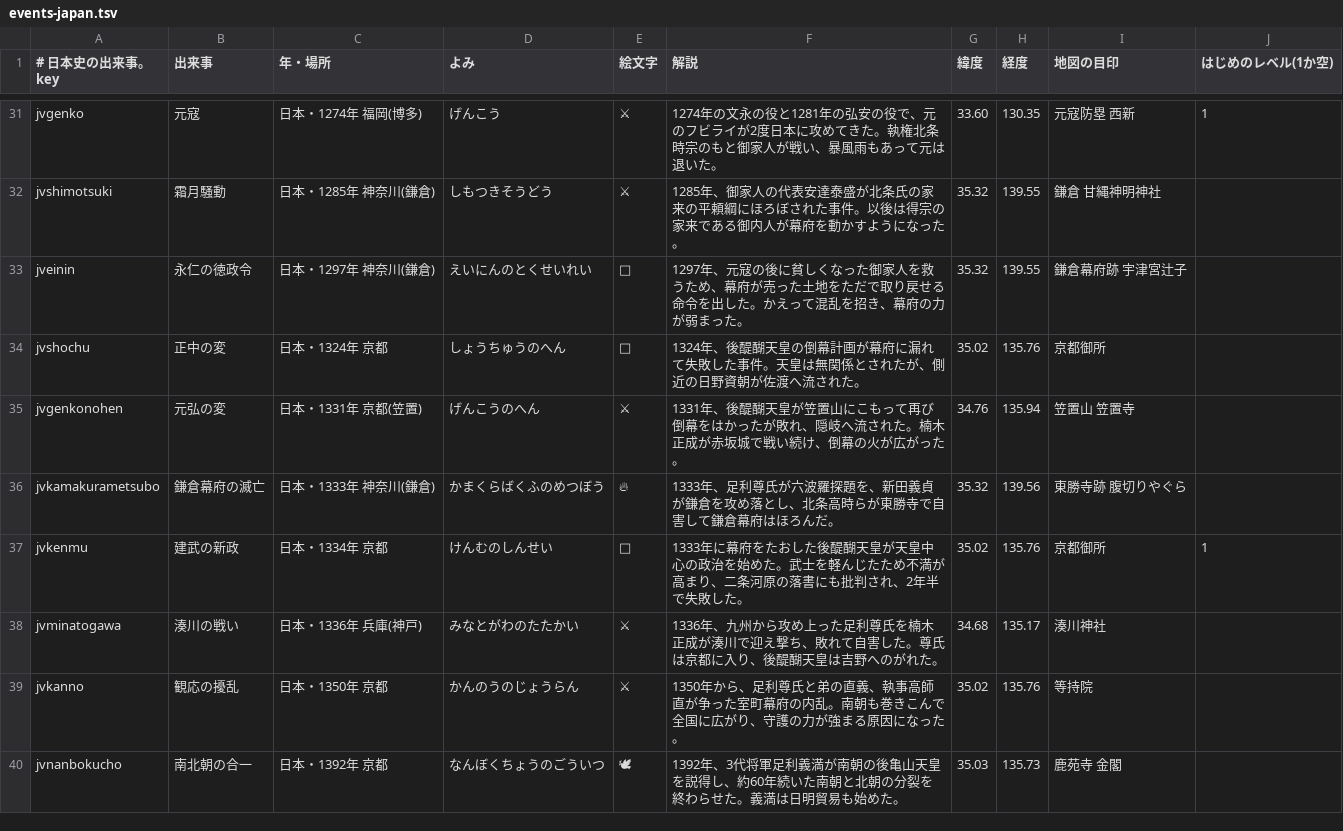
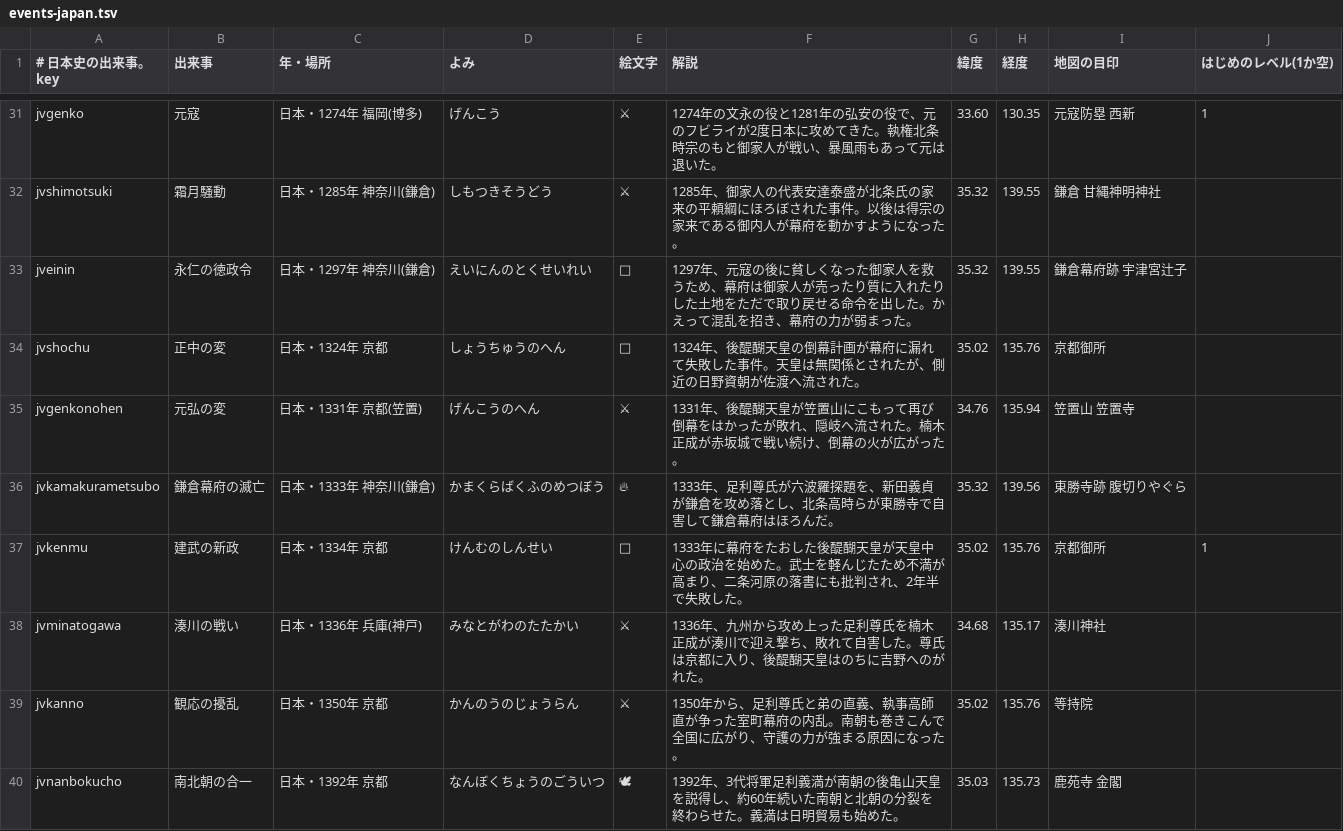
Before and after one commit to flick-travel-game/flick-travel, a TSV file: tools/events-japan.tsv, drawn as a sheet; only a part is shown, gaps mark what is left out; the diff covers the shown part only; the diff names each change by its address in the sheet, - before the commit and + after, or states it on an @@ line.

```diff
--- a/tools/events-japan.tsv
+++ b/tools/events-japan.tsv
-F33 (解説): …め、幕府が売った土地を…
+F33 (解説): …め、幕府は御家人が売ったり質に入れたりした土地を…
-F38 (解説): …醐天皇は吉野への…
+F38 (解説): …醐天皇はのちに吉野への…
```
Also changed, not shown: 24 edited cells elsewhere in this file, tools/body.tsv, tools/capitals.tsv, 6 other files.
